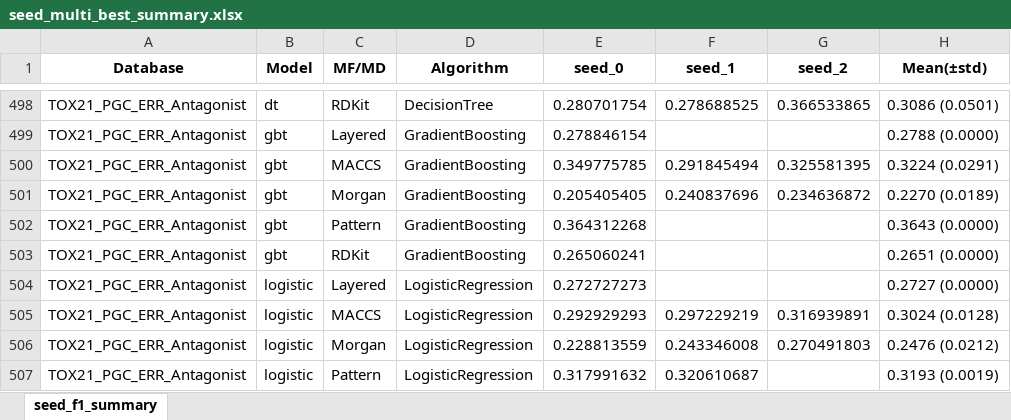
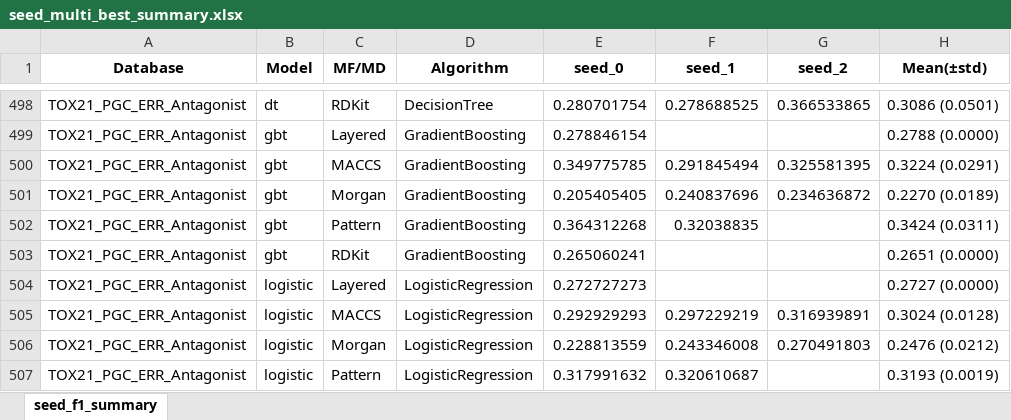
Before and after one commit to Jiinwon/ChemBAI, an Excel workbook: ToxCast_model/experiments/training/DART_MTL/logs/seed_multi_best_summary.xlsx, sheet seed_f1_summary, drawn as a sheet; only a part is shown, gaps mark what is left out; values as stored, in another font and other column widths than the file's, no borders; the diff names each change by its address in the sheet, - before the commit and + after, or states it on an @@ line.

Commit message:
Logs: auto summary & updates (2025-10-06 20:51:12)

```diff
--- a/ToxCast_model/experiments/training/DART_MTL/logs/seed_multi_best_summary.xlsx (sheet seed_f1_summary)
+++ b/ToxCast_model/experiments/training/DART_MTL/logs/seed_multi_best_summary.xlsx (sheet seed_f1_summary)
-F502 (seed_1): (empty)
+F502 (seed_1): 0.32038835
-H502 (Mean(±std)): 0.3643 (0.0000)
+H502 (Mean(±std)): 0.3424 (0.0311)
```
Also changed, not shown: 4 other files.
